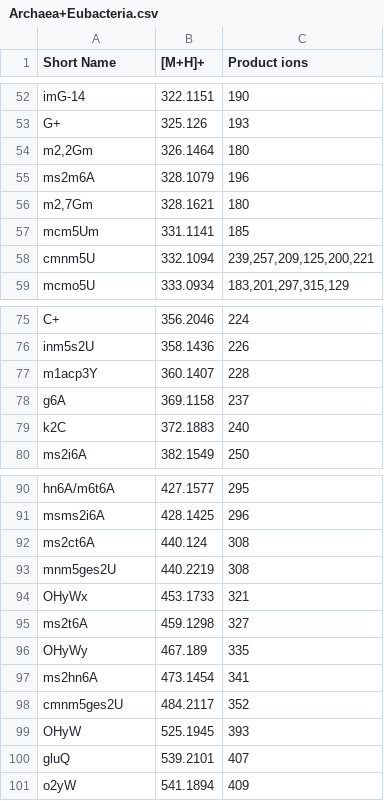
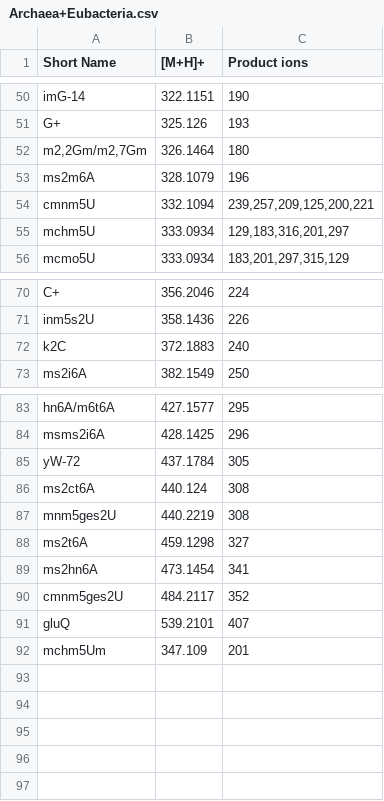
Before and after one commit to MSARN/NucleosID, a CSV file: nucleosid/nucleosid/databases/Archaea+Eubacteria.csv, drawn as a sheet; only a part is shown, gaps mark what is left out; the diff covers the shown part only.

```diff
--- a/nucleosid/nucleosid/databases/Archaea+Eubacteria.csv
+++ b/nucleosid/nucleosid/databases/Archaea+Eubacteria.csv
@@ -53,7 +51,6 @@ imG-14;322.1151;190
 G+;325.126;193
-m2,2Gm;326.1464;180
+m2,2Gm/m2,7Gm;326.1464;180
 ms2m6A;328.1079;196
-m2,7Gm;328.1621;180
-mcm5Um;331.1141;185
 cmnm5U;332.1094;239,257,209,125,200,221
+mchm5U;333.0934;129,183,316,201,297
 mcmo5U;333.0934;183,201,297,315,129
@@ -76,4 +71,2 @@ C+;356.2046;224
 inm5s2U;358.1436;226
-m1acp3Y;360.1407;228
-g6A;369.1158;237
 k2C;372.1883;240
@@ -91,11 +84,9 @@ hn6A/m6t6A;427.1577;295
 msms2i6A;428.1425;296
+yW-72;437.1784;305
 ms2ct6A;440.124;308
 mnm5ges2U;440.2219;308
-OHyWx;453.1733;321
 ms2t6A;459.1298;327
-OHyWy;467.189;335
 ms2hn6A;473.1454;341
 cmnm5ges2U;484.2117;352
-OHyW;525.1945;393
 gluQ;539.2101;407
-o2yW;541.1894;409
+mchm5Um;347.109;201
```
Also changed, not shown: 9 added rows, 12 removed rows, 3 moved rows and 2 edited cells elsewhere in this file, nucleosid/nucleosid/databases/Archaea+Eukarya.csv, nucleosid/nucleosid/databases/Eubacteria+Eukarya.csv.
